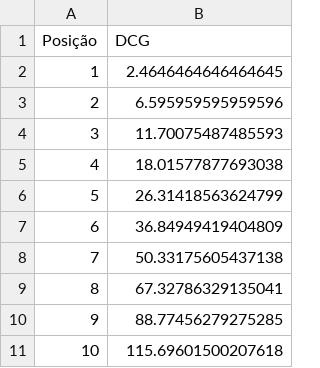
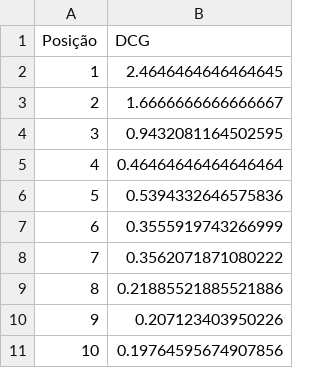
Before and after one commit to ChessmanCorrea/bmt_trabalho_individual, a CSV file: avalia/dcg-stemmer-1.csv, drawn as a sheet.

```diff
--- a/avalia/dcg-stemmer-1.csv
+++ b/avalia/dcg-stemmer-1.csv
@@ -2,10 +2,10 @@ Posição;DCG
 1;2.4646464646464645
-2;6.595959595959596
-3;11.70075487485593
-4;18.01577877693038
-5;26.31418563624799
-6;36.84949419404809
-7;50.33175605437138
-8;67.32786329135041
-9;88.77456279275285
-10;115.69601500207618
+2;1.6666666666666667
+3;0.9432081164502595
+4;0.46464646464646464
+5;0.5394332646575836
+6;0.3555919743266999
+7;0.3562071871080222
+8;0.21885521885521886
+9;0.207123403950226
+10;0.19764595674907856
```
Also changed, not shown: avalia/dcg-nostemmer-1.csv, avalia/ndcg-nostemmer-1.csv, 20 other files.
